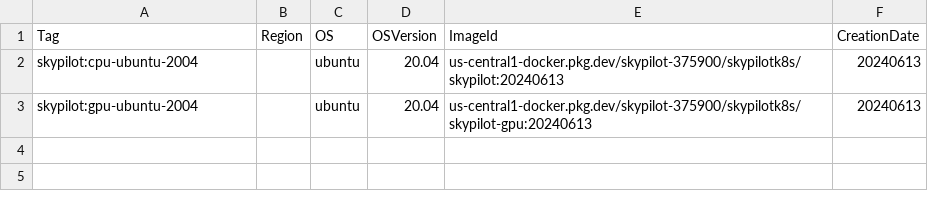
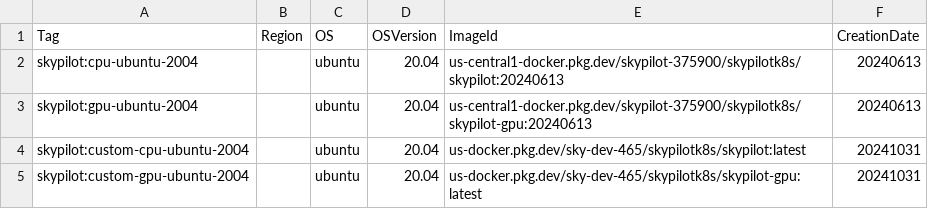
Before and after one commit to skypilot-org/skypilot-catalog, a CSV file: catalogs/v5/kubernetes/images.csv, drawn as a sheet.

Commit message:
Update k8s images.csv (#98)

```diff
--- a/catalogs/v5/kubernetes/images.csv
+++ b/catalogs/v5/kubernetes/images.csv
@@ -3 +3,3 @@ skypilot:cpu-ubuntu-2004,,ubuntu,20.04,us-central1-docker.pkg.dev/skypilot-37590
 skypilot:gpu-ubuntu-2004,,ubuntu,20.04,us-central1-docker.pkg.dev/skypilot-375900/skypilotk8s/skypilot-gpu:20240613,20240613
+skypilot:custom-cpu-ubuntu-2004,,ubuntu,20.04,us-docker.pkg.dev/sky-dev-465/skypilotk8s/skypilot:latest,20241031
+skypilot:custom-gpu-ubuntu-2004,,ubuntu,20.04,us-docker.pkg.dev/sky-dev-465/skypilotk8s/skypilot-gpu:latest,20241031
```
